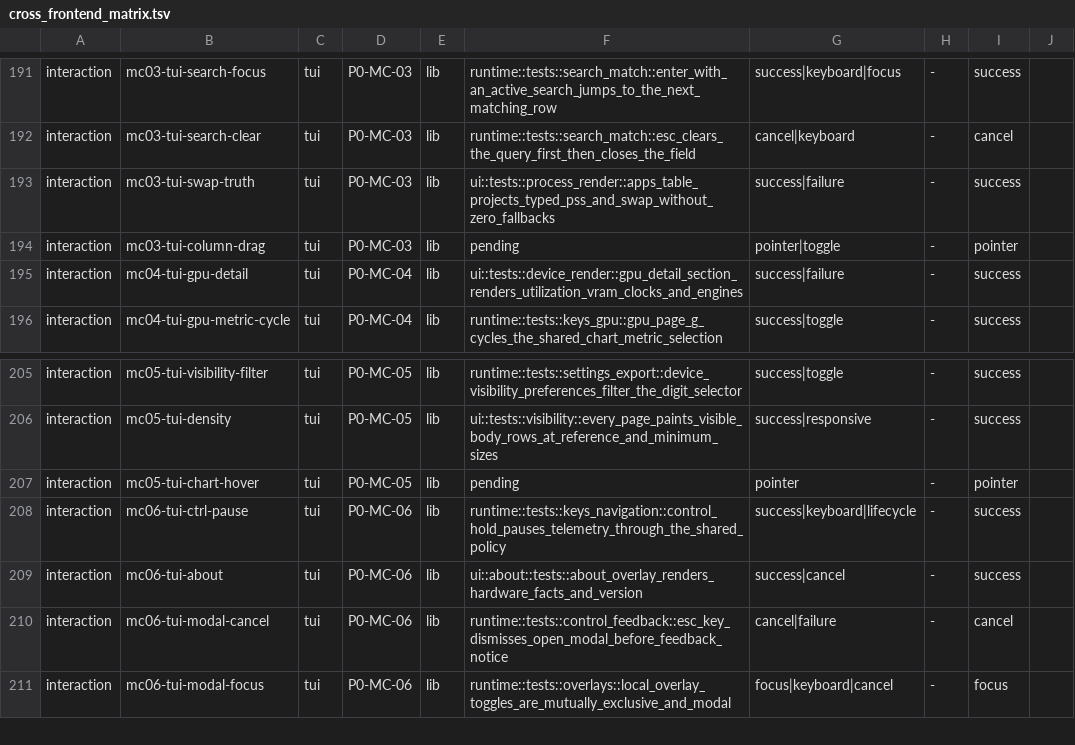
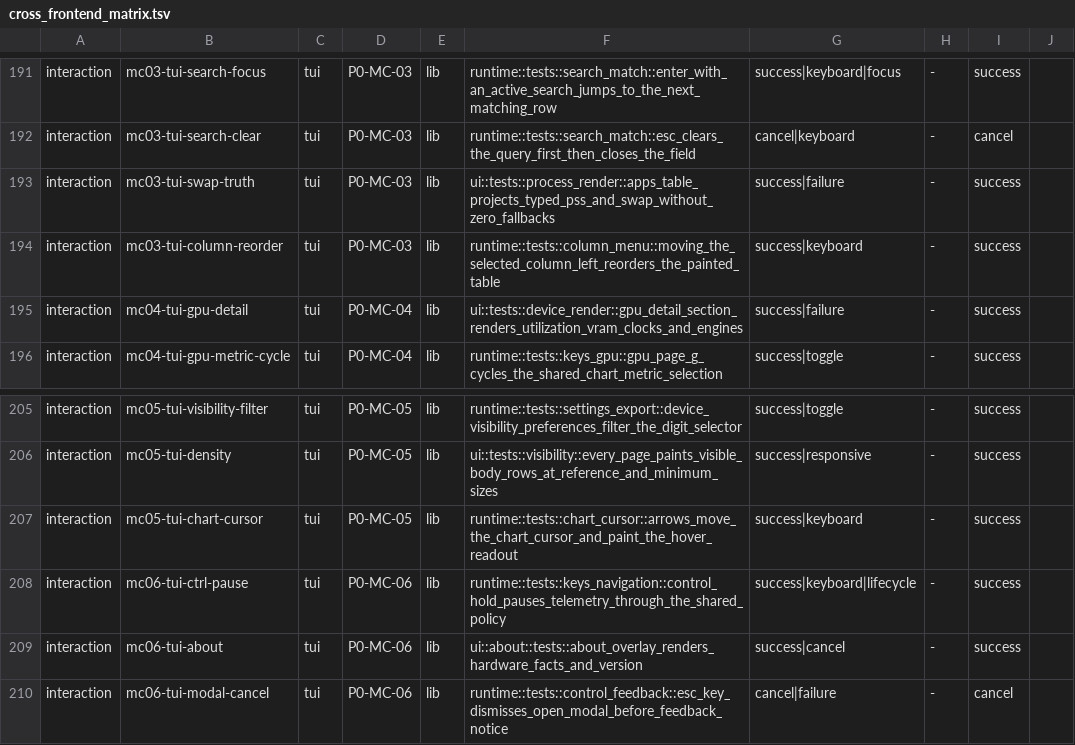
Before and after one commit to YellowWhiteBlackCat/TaskForest, a TSV file: scripts/parity/cross_frontend_matrix.tsv, drawn as a sheet; only a part is shown, gaps mark what is left out; the shorter side is filled out with more unchanged rows.

Commit message:
feat(tui): port the two pointer-modality cases as keyboard gestures
- add the column menu's left/right reorder and the performance chart's sample cursor
- promote both rows under their own case ids and drop the stale pointer token
- keep the interaction matrix at 193 cases, all anchored, zero pending, zero dangling

```diff
--- a/scripts/parity/cross_frontend_matrix.tsv
+++ b/scripts/parity/cross_frontend_matrix.tsv
@@ -193,3 +193,3 @@ interaction	mc03-tui-search-clear	tui	P0-MC-03	lib	runtime::tests::search_match:
 interaction	mc03-tui-swap-truth	tui	P0-MC-03	lib	ui::tests::process_render::apps_table_projects_typed_pss_and_swap_without_zero_fallbacks	success|failure	-	success	
-interaction	mc03-tui-column-drag	tui	P0-MC-03	lib	pending	pointer|toggle	-	pointer	
+interaction	mc03-tui-column-reorder	tui	P0-MC-03	lib	runtime::tests::column_menu::moving_the_selected_column_left_reorders_the_painted_table	success|keyboard	-	success	
 interaction	mc04-tui-gpu-detail	tui	P0-MC-04	lib	ui::tests::device_render::gpu_detail_section_renders_utilization_vram_clocks_and_engines	success|failure	-	success	
@@ -206,3 +206,3 @@ interaction	mc05-tui-visibility-filter	tui	P0-MC-05	lib	runtime::tests::settings
 interaction	mc05-tui-density	tui	P0-MC-05	lib	ui::tests::visibility::every_page_paints_visible_body_rows_at_reference_and_minimum_sizes	success|responsive	-	success	
-interaction	mc05-tui-chart-hover	tui	P0-MC-05	lib	pending	pointer	-	pointer	
+interaction	mc05-tui-chart-cursor	tui	P0-MC-05	lib	runtime::tests::chart_cursor::arrows_move_the_chart_cursor_and_paint_the_hover_readout	success|keyboard	-	success	
 interaction	mc06-tui-ctrl-pause	tui	P0-MC-06	lib	runtime::tests::keys_navigation::control_hold_pauses_telemetry_through_the_shared_policy	success|keyboard|lifecycle	-	success	
```
Also changed, not shown: 15 other files.
